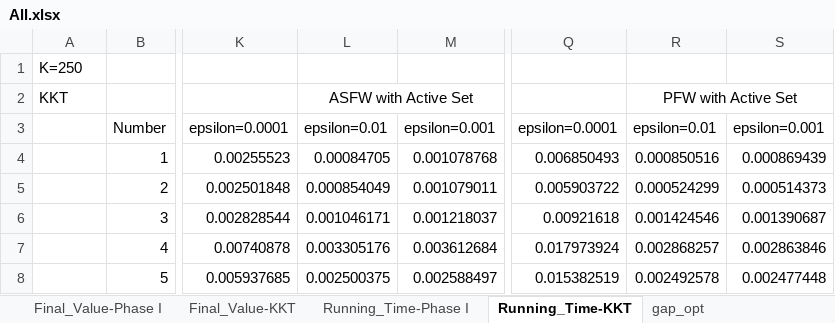
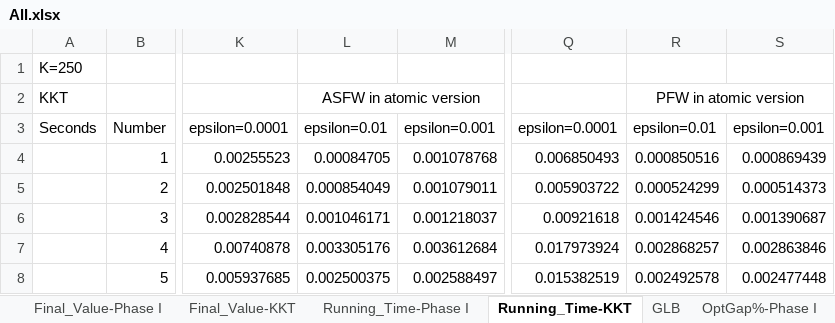
Before and after one commit to Ming002021/Variants-of-FW, an Excel workbook: Results/All.xlsx, sheet Running_Time-KKT, drawn as a sheet; only a part is shown, gaps mark what is left out; values as stored, in another font and other column widths than the file's, no borders; the diff names each change by its address in the sheet, - before the commit and + after, or states it on an @@ line.

```diff
--- a/Results/All.xlsx (sheet Running_Time-KKT)
+++ b/Results/All.xlsx (sheet Running_Time-KKT)
-sheet tab: gap_opt
+sheet tab: GLB
+sheet tab: OptGap%-Phase I
-L2: ASFW with Active Set
+L2: ASFW in atomic version
-R2: PFW with Active Set
+R2: PFW in atomic version
-A3: (empty)
+A3: Seconds
```
Also changed, not shown: sheet Running_Time-Phase I, sheet Final_Value-Phase I, sheet Number_Iteration-Phase I, sheet Number_Iteration-KKT, sheet Final_Value-KKT, sheet GLB, other sheet tabs.
